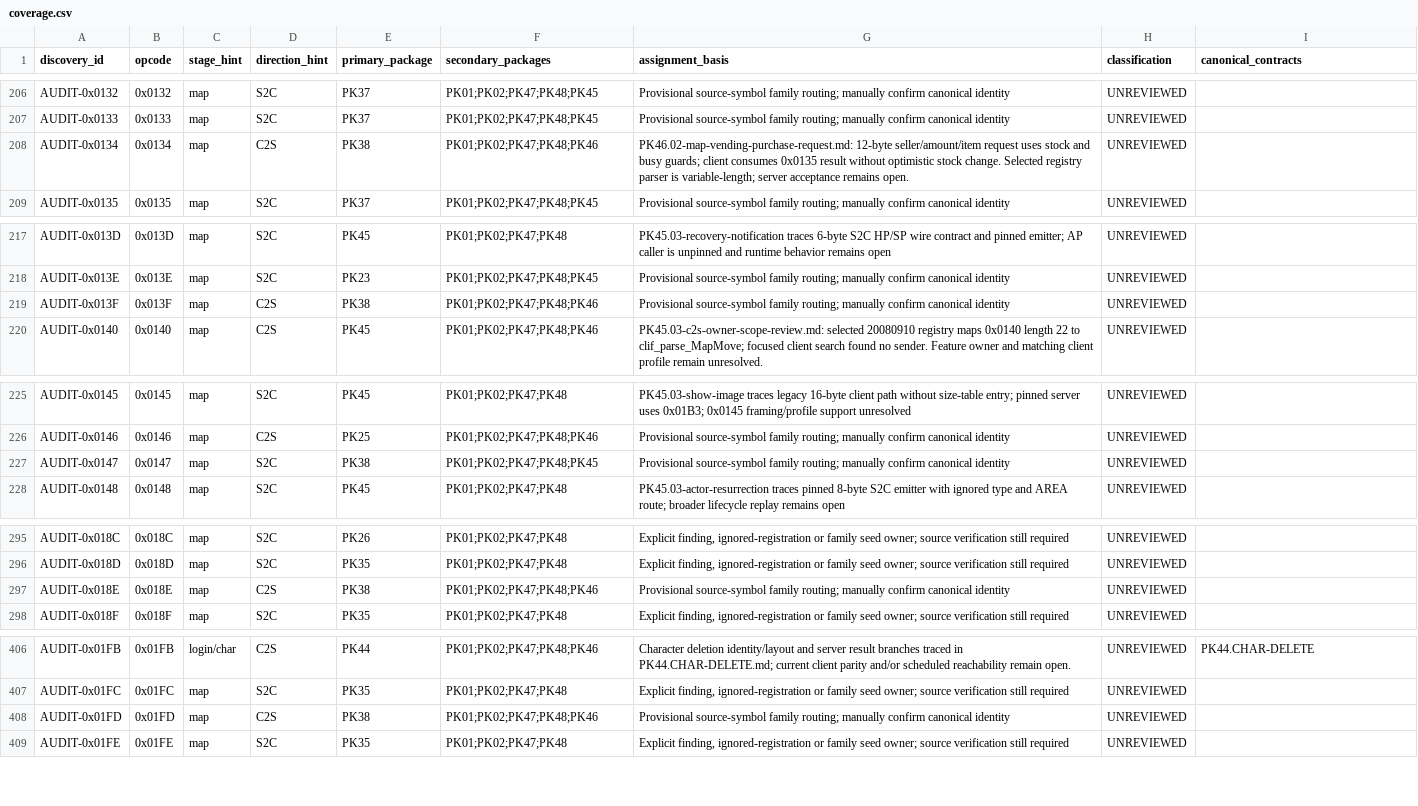
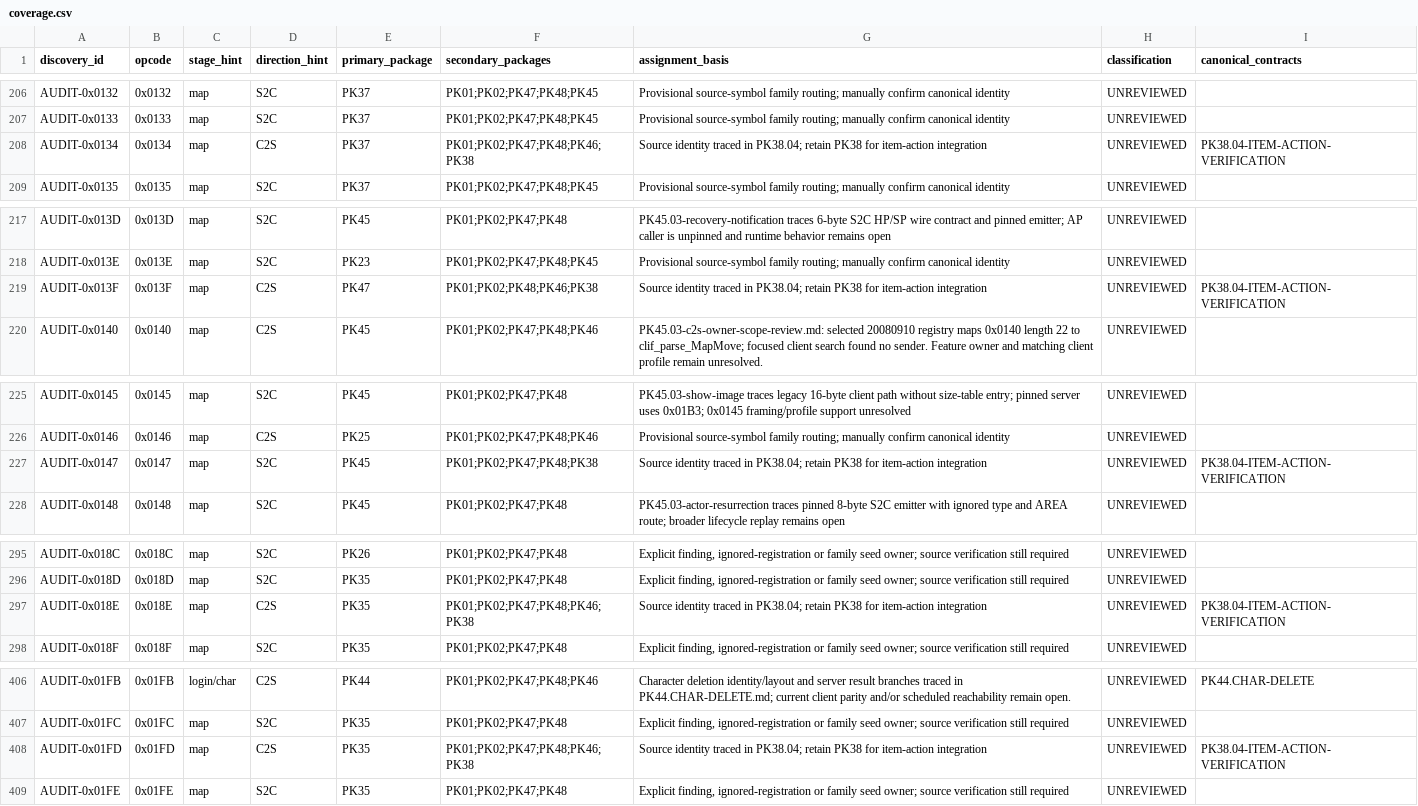
Before and after one commit to Sziadan/open-midgard, a CSV file: docs/packets/coverage.csv, drawn as a sheet; only a part is shown, gaps mark what is left out; the diff covers the shown part only.

Commit message:
packet(PK38.04): verify selected item action coverage

```diff
--- a/docs/packets/coverage.csv
+++ b/docs/packets/coverage.csv
@@ -207,3 +207,3 @@ AUDIT-0x0132,0x0132,map,S2C,PK37,PK01;PK02;PK47;PK48;PK45,Provisional source-sym
 AUDIT-0x0133,0x0133,map,S2C,PK37,PK01;PK02;PK47;PK48;PK45,Provisional source-symbol family routing; manually confirm canonical identity,UNREVIEWED,
-AUDIT-0x0134,0x0134,map,C2S,PK38,PK01;PK02;PK47;PK48;PK46,PK46.02-map-vending-purchase-request.md: 12-byte seller/amount/item request uses stock and busy guards; client consumes 0x0135 result without optimistic stock change. Selected registry parser is variable-length; server acceptance remains open.,UNREVIEWED,
+AUDIT-0x0134,0x0134,map,C2S,PK37,PK01;PK02;PK47;PK48;PK46;PK38,Source identity traced in PK38.04; retain PK38 for item-action integration,UNREVIEWED,PK38.04-ITEM-ACTION-VERIFICATION
 AUDIT-0x0135,0x0135,map,S2C,PK37,PK01;PK02;PK47;PK48;PK45,Provisional source-symbol family routing; manually confirm canonical identity,UNREVIEWED,
@@ -218,3 +218,3 @@ AUDIT-0x013D,0x013D,map,S2C,PK45,PK01;PK02;PK47;PK48,PK45.03-recovery-notificati
 AUDIT-0x013E,0x013E,map,S2C,PK23,PK01;PK02;PK47;PK48;PK45,Provisional source-symbol family routing; manually confirm canonical identity,UNREVIEWED,
-AUDIT-0x013F,0x013F,map,C2S,PK38,PK01;PK02;PK47;PK48;PK46,Provisional source-symbol family routing; manually confirm canonical identity,UNREVIEWED,
+AUDIT-0x013F,0x013F,map,C2S,PK47,PK01;PK02;PK48;PK46;PK38,Source identity traced in PK38.04; retain PK38 for item-action integration,UNREVIEWED,PK38.04-ITEM-ACTION-VERIFICATION
 AUDIT-0x0140,0x0140,map,C2S,PK45,PK01;PK02;PK47;PK48;PK46,PK45.03-c2s-owner-scope-review.md: selected 20080910 registry maps 0x0140 length 22 to clif_parse_MapMove; focused client search found no sender. Feature owner and matching client profile remain unresolved.,UNREVIEWED,
@@ -226,3 +226,3 @@ AUDIT-0x0145,0x0145,map,S2C,PK45,PK01;PK02;PK47;PK48,PK45.03-show-image traces l
 AUDIT-0x0146,0x0146,map,C2S,PK25,PK01;PK02;PK47;PK48;PK46,Provisional source-symbol family routing; manually confirm canonical identity,UNREVIEWED,
-AUDIT-0x0147,0x0147,map,S2C,PK38,PK01;PK02;PK47;PK48;PK45,Provisional source-symbol family routing; manually confirm canonical identity,UNREVIEWED,
+AUDIT-0x0147,0x0147,map,S2C,PK45,PK01;PK02;PK47;PK48;PK38,Source identity traced in PK38.04; retain PK38 for item-action integration,UNREVIEWED,PK38.04-ITEM-ACTION-VERIFICATION
 AUDIT-0x0148,0x0148,map,S2C,PK45,PK01;PK02;PK47;PK48,PK45.03-actor-resurrection traces pinned 8-byte S2C emitter with ignored type and AREA route; broader lifecycle replay remains open,UNREVIEWED,
@@ -296,3 +296,3 @@ AUDIT-0x018C,0x018C,map,S2C,PK26,PK01;PK02;PK47;PK48,"Explicit finding, ignored-
 AUDIT-0x018D,0x018D,map,S2C,PK35,PK01;PK02;PK47;PK48,"Explicit finding, ignored-registration or family seed owner; source verification still required",UNREVIEWED,
-AUDIT-0x018E,0x018E,map,C2S,PK38,PK01;PK02;PK47;PK48;PK46,Provisional source-symbol family routing; manually confirm canonical identity,UNREVIEWED,
+AUDIT-0x018E,0x018E,map,C2S,PK35,PK01;PK02;PK47;PK48;PK46;PK38,Source identity traced in PK38.04; retain PK38 for item-action integration,UNREVIEWED,PK38.04-ITEM-ACTION-VERIFICATION
 AUDIT-0x018F,0x018F,map,S2C,PK35,PK01;PK02;PK47;PK48,"Explicit finding, ignored-registration or family seed owner; source verification still required",UNREVIEWED,
@@ -407,3 +407,3 @@ AUDIT-0x01FB,0x01FB,login/char,C2S,PK44,PK01;PK02;PK47;PK48;PK46,Character delet
 AUDIT-0x01FC,0x01FC,map,S2C,PK35,PK01;PK02;PK47;PK48,"Explicit finding, ignored-registration or family seed owner; source verification still required",UNREVIEWED,
-AUDIT-0x01FD,0x01FD,map,C2S,PK38,PK01;PK02;PK47;PK48;PK46,Provisional source-symbol family routing; manually confirm canonical identity,UNREVIEWED,
+AUDIT-0x01FD,0x01FD,map,C2S,PK35,PK01;PK02;PK47;PK48;PK46;PK38,Source identity traced in PK38.04; retain PK38 for item-action integration,UNREVIEWED,PK38.04-ITEM-ACTION-VERIFICATION
 AUDIT-0x01FE,0x01FE,map,S2C,PK35,PK01;PK02;PK47;PK48,"Explicit finding, ignored-registration or family seed owner; source verification still required",UNREVIEWED,
```
Also changed, not shown: 60 edited cells elsewhere in this file, 6 other files.
